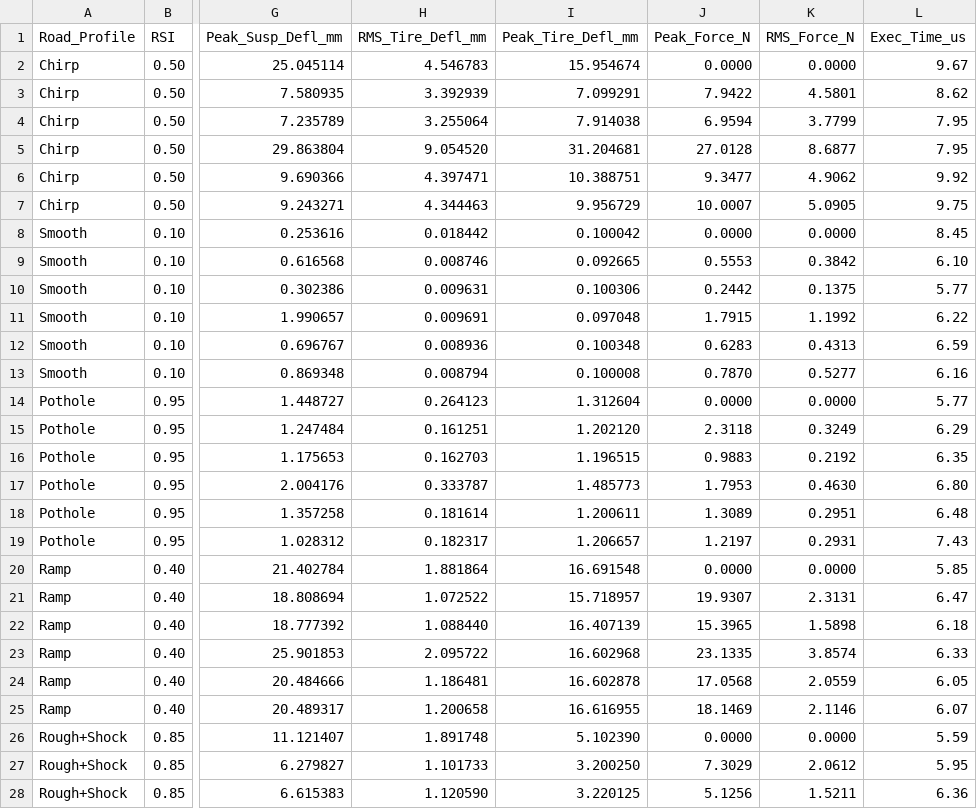
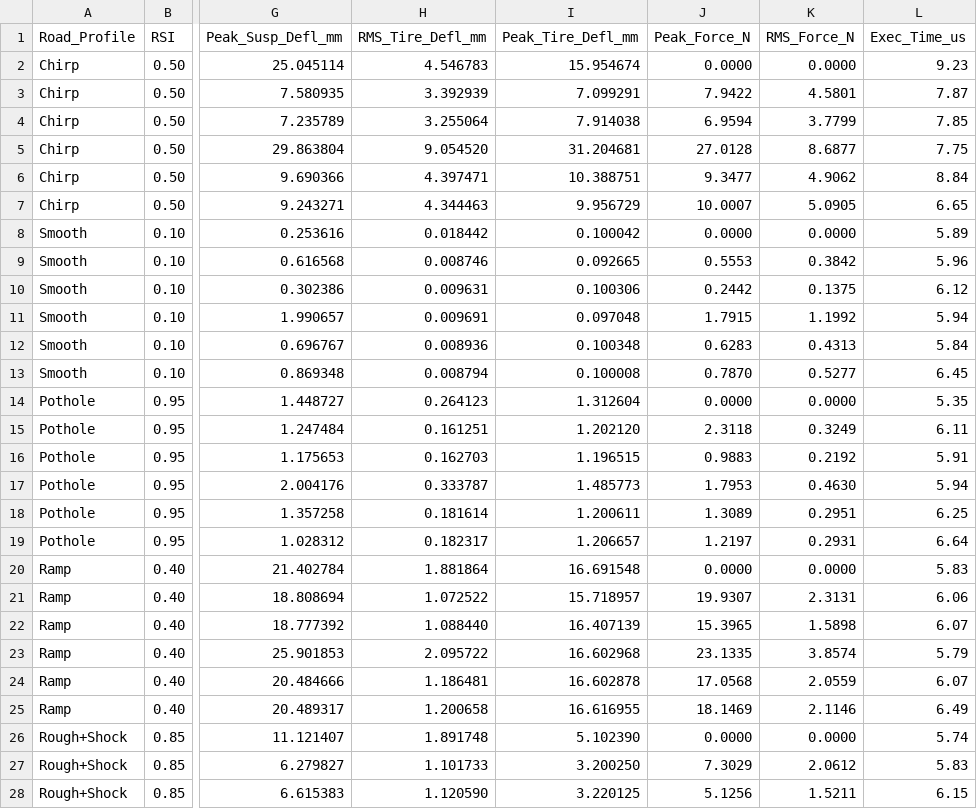
Before and after one commit to santhoshvellore7119-web/Active_suspension, a CSV file: comparative_sweep_results.csv, drawn as a sheet; only a part is shown, gaps mark what is left out; the diff covers the shown part only; the diff names each change by its address in the sheet, - before the commit and + after, or states it on an @@ line.

Commit message:
feat: complete Quanser active suspension benchmark with LQR, Fixed STSMC, Adaptive STSMC, 4 RSI road profiles, publication figures, and 17-page IEEE Access report

```diff
--- a/comparative_sweep_results.csv
+++ b/comparative_sweep_results.csv
-L2 (Exec_Time_us): 9.67
+L2 (Exec_Time_us): 9.23
-L3 (Exec_Time_us): 8.62
+L3 (Exec_Time_us): 7.87
-L4 (Exec_Time_us): 7.95
+L4 (Exec_Time_us): 7.85
-L5 (Exec_Time_us): 7.95
+L5 (Exec_Time_us): 7.75
-L6 (Exec_Time_us): 9.92
+L6 (Exec_Time_us): 8.84
-L7 (Exec_Time_us): 9.75
+L7 (Exec_Time_us): 6.65
-L8 (Exec_Time_us): 8.45
+L8 (Exec_Time_us): 5.89
-L9 (Exec_Time_us): 6.10
+L9 (Exec_Time_us): 5.96
-L10 (Exec_Time_us): 5.77
+L10 (Exec_Time_us): 6.12
-L11 (Exec_Time_us): 6.22
+L11 (Exec_Time_us): 5.94
-L12 (Exec_Time_us): 6.59
+L12 (Exec_Time_us): 5.84
-L13 (Exec_Time_us): 6.16
+L13 (Exec_Time_us): 6.45
-L14 (Exec_Time_us): 5.77
+L14 (Exec_Time_us): 5.35
-L15 (Exec_Time_us): 6.29
+L15 (Exec_Time_us): 6.11
-L16 (Exec_Time_us): 6.35
+L16 (Exec_Time_us): 5.91
-L17 (Exec_Time_us): 6.80
+L17 (Exec_Time_us): 5.94
-L18 (Exec_Time_us): 6.48
+L18 (Exec_Time_us): 6.25
-L19 (Exec_Time_us): 7.43
+L19 (Exec_Time_us): 6.64
-L20 (Exec_Time_us): 5.85
+L20 (Exec_Time_us): 5.83
-L21 (Exec_Time_us): 6.47
+L21 (Exec_Time_us): 6.06
-L22 (Exec_Time_us): 6.18
+L22 (Exec_Time_us): 6.07
-L23 (Exec_Time_us): 6.33
+L23 (Exec_Time_us): 5.79
-L24 (Exec_Time_us): 6.05
+L24 (Exec_Time_us): 6.07
-L25 (Exec_Time_us): 6.07
+L25 (Exec_Time_us): 6.49
-L26 (Exec_Time_us): 5.59
+L26 (Exec_Time_us): 5.74
-L27 (Exec_Time_us): 5.95
+L27 (Exec_Time_us): 5.83
-L28 (Exec_Time_us): 6.36
+L28 (Exec_Time_us): 6.15
```
Also changed, not shown: 9 edited cells elsewhere in this file, 56 other files.
